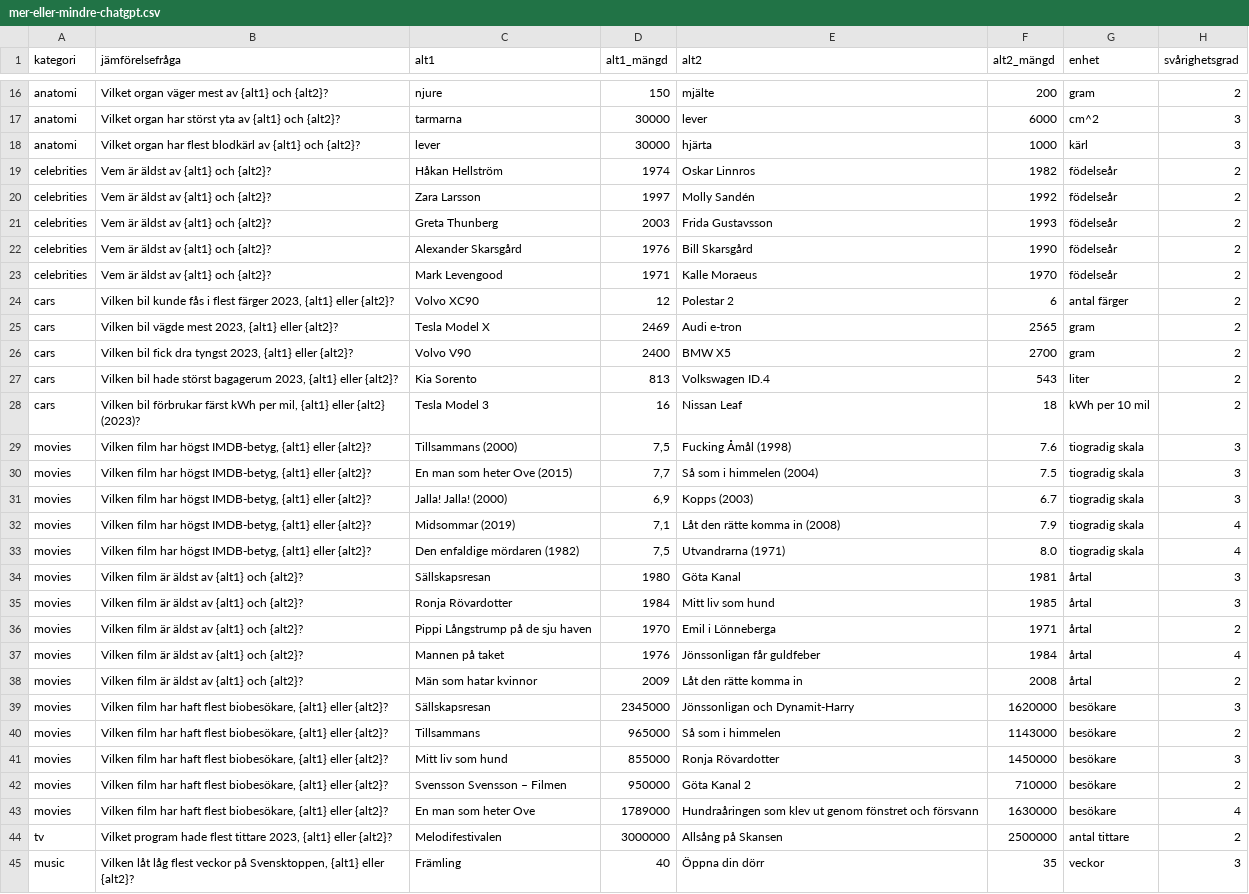
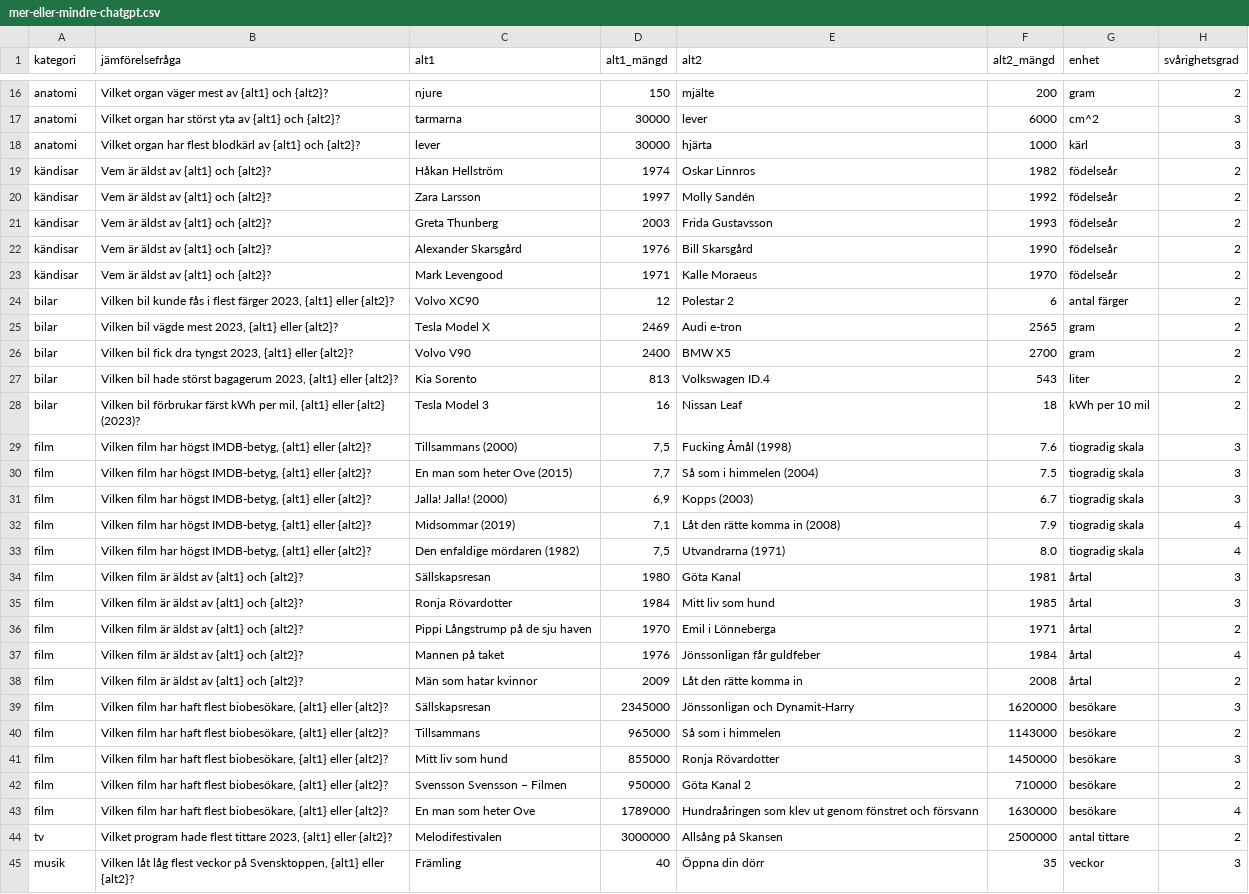
Before and after one commit to MartinRL/moreorlessgames, a CSV file: MoreOrLessGames/GameQuestions/MoreOrLess/mer-eller-mindre-chatgpt.csv, drawn as a sheet; only a part is shown, gaps mark what is left out; the diff covers the shown part only; the diff names each change by its address in the sheet, - before the commit and + after, or states it on an @@ line.

Commit message:
till svenska

```diff
--- a/MoreOrLessGames/GameQuestions/MoreOrLess/mer-eller-mindre-chatgpt.csv
+++ b/MoreOrLessGames/GameQuestions/MoreOrLess/mer-eller-mindre-chatgpt.csv
-A19:A23 (kategori): celebrities
+A19:A23 (kategori): kändisar
-A24:A28 (kategori): cars
+A24:A28 (kategori): bilar
-A29:A43 (kategori): movies
+A29:A43 (kategori): film
-A45 (kategori): music
+A45 (kategori): musik
```
Also changed, not shown: 18 edited cells elsewhere in this file.
